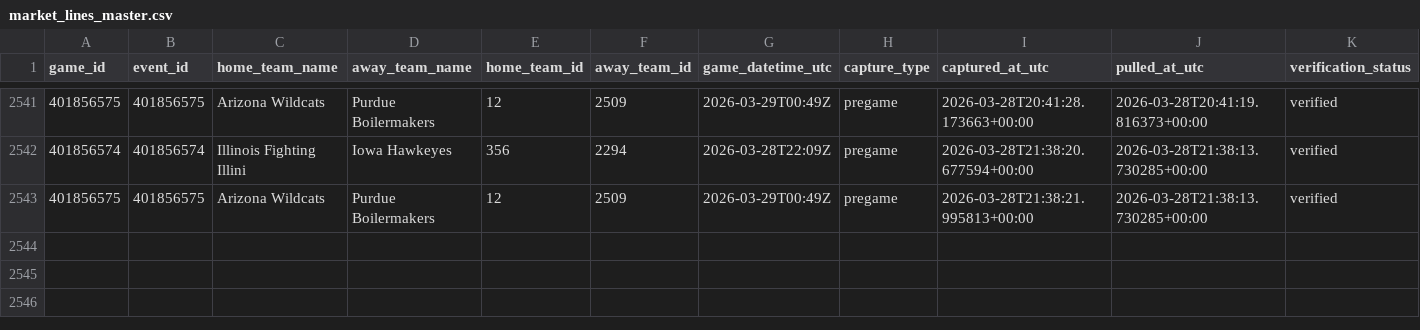
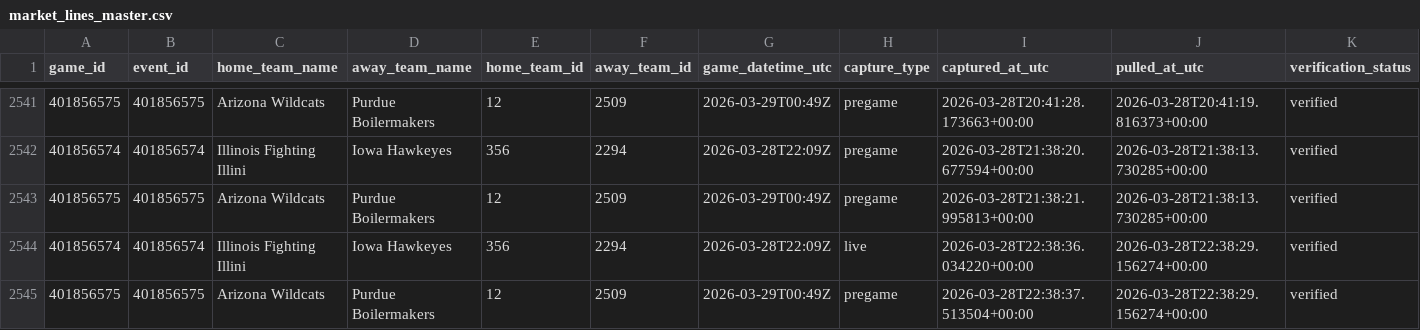
Before and after one commit to goldbondman/CBB.RD2, a CSV file: data/market_lines_master.csv, drawn as a sheet; only a part is shown, gaps mark what is left out; rows hold the shown columns only; the diff names each change by its address in the sheet, - before the commit and + after, or states it on an @@ line.

```diff
--- a/data/market_lines_master.csv
+++ b/data/market_lines_master.csv
+row 2544: 401856574 | 401856574 | Illinois Fighting Illini | Iowa Hawkeyes | 356 | 2294 | 2026-03-28T22:09Z | live | 2026-03-28T22:38:36.034220+00:00 | 2026-03-28T22:38:29.156274+00:00 | verified
+row 2545: 401856575 | 401856575 | Arizona Wildcats | Purdue Boilermakers | 12 | 2509 | 2026-03-29T00:49Z | pregame | 2026-03-28T22:38:37.513504+00:00 | 2026-03-28T22:38:29.156274+00:00 | verified
```
Also changed, not shown: data/market_lines_latest.csv, data/odds_snapshot.csv, 1 other file.
